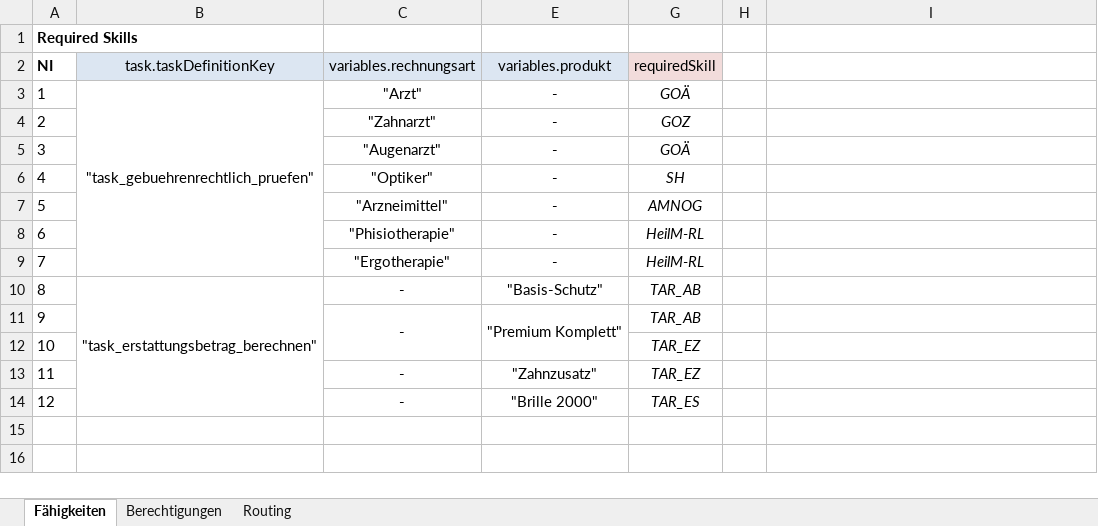
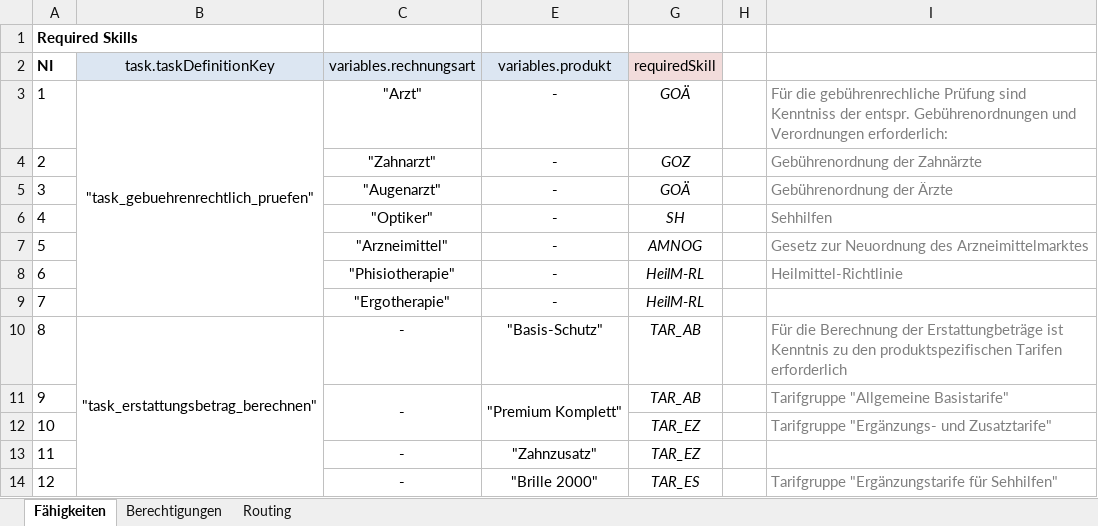
Before and after one commit to holisticon/skill-based-routing, an Excel workbook: docs/sbr_decision_tables.xlsx, sheet Fähigkeiten, drawn as a sheet; values as stored, in another font and other column widths than the file's, no borders; the diff names each change by its address in the sheet, - before the commit and + after, or states it on an @@ line.

```diff
--- a/docs/sbr_decision_tables.xlsx (sheet Fähigkeiten)
+++ b/docs/sbr_decision_tables.xlsx (sheet Fähigkeiten)
-I3: (empty)
+I3: Für die gebührenrechliche Prüfung sind Kenntniss der entspr. Gebührenordnungen und Verordnungen erforderlich:
-I4: (empty)
+I4: Gebührenordnung der Zahnärzte
-I5: (empty)
+I5: Gebührenordnung der Ärzte
-I6: (empty)
+I6: Sehhilfen
-I7: (empty)
+I7: Gesetz zur Neuordnung des Arzneimittelmarktes
-I8: (empty)
+I8: Heilmittel-Richtlinie
-I10: (empty)
+I10: Für die Berechnung der Erstattungbeträge ist Kenntnis zu den produktspezifischen Tarifen erforderlich
-I11: (empty)
+I11: Tarifgruppe "Allgemeine Basistarife"
-I12: (empty)
+I12: Tarifgruppe "Ergänzungs- und Zusatztarife"
-I14: (empty)
+I14: Tarifgruppe "Ergänzungstarife für Sehhilfen"
```
Also changed, not shown: sheet Berechtigungen, sheet Routing.
